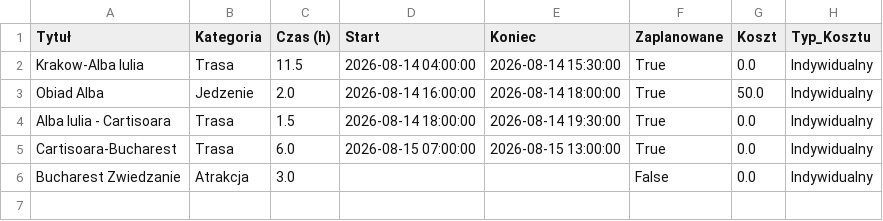
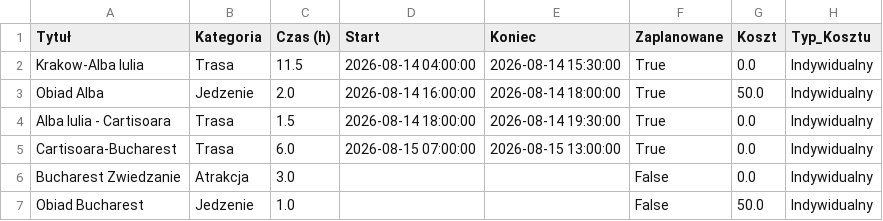
Before and after one commit to PatrykMolo/Zwariowana-Przygoda, a CSV file: 687f3a40_data.csv, drawn as a sheet.

Commit message:
Update

```diff
--- a/687f3a40_data.csv
+++ b/687f3a40_data.csv
@@ -6 +6,2 @@ Cartisoara-Bucharest,Trasa,6.0,2026-08-15 07:00:00,2026-08-15 13:00:00,True,0.0,
 Bucharest Zwiedzanie,Atrakcja,3.0,,,False,0.0,Indywidualny
+Obiad Bucharest,Jedzenie,1.0,,,False,50.0,Indywidualny
```
